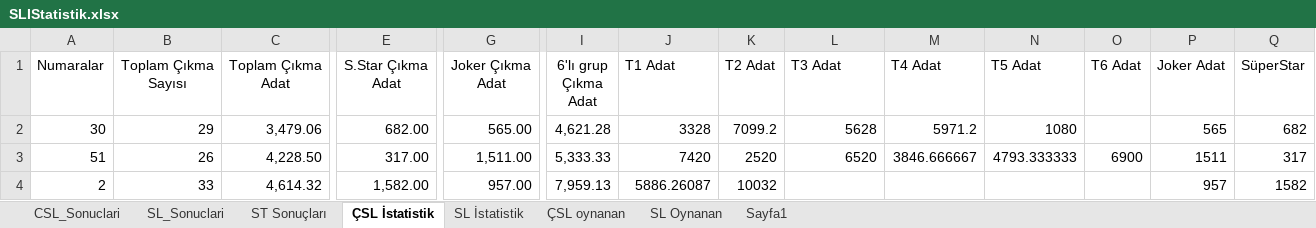
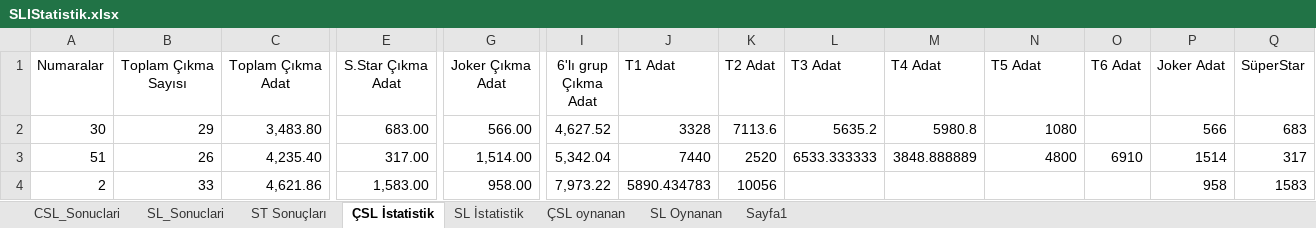
Before and after one commit to ozgur1975/ReadExcelSheet, an Excel workbook: SLIStatistik.xlsx, sheet ÇSL İstatistik, drawn as a sheet; only a part is shown, gaps mark what is left out; values as stored, in another font and other column widths than the file's, no borders; the diff covers the shown part only; the diff names each change by its address in the sheet, - before the commit and + after, or states it on an @@ line.

Commit message:
'Excel'

```diff
--- a/SLIStatistik.xlsx (sheet ÇSL İstatistik)
+++ b/SLIStatistik.xlsx (sheet ÇSL İstatistik)
-C2 (Toplam Çıkma Adat): 3,479.06
+C2 (Toplam Çıkma Adat): 3,483.80
-E2 (S.Star Çıkma Adat): 682.00
+E2 (S.Star Çıkma Adat): 683.00
-G2 (Joker Çıkma Adat): 565.00
+G2 (Joker Çıkma Adat): 566.00
-I2 (6'lı grup Çıkma Adat): 4,621.28
+I2 (6'lı grup Çıkma Adat): 4,627.52
-K2 (T2 Adat): 7099.2
+K2 (T2 Adat): 7113.6
-L2 (T3 Adat): 5628
+L2 (T3 Adat): 5635.2
-M2 (T4 Adat): 5971.2
+M2 (T4 Adat): 5980.8
-P2 (Joker Adat): 565
+P2 (Joker Adat): 566
-Q2 (SüperStar): 682
+Q2 (SüperStar): 683
-C3 (Toplam Çıkma Adat): 4,228.50
+C3 (Toplam Çıkma Adat): 4,235.40
-G3 (Joker Çıkma Adat): 1,511.00
+G3 (Joker Çıkma Adat): 1,514.00
-I3 (6'lı grup Çıkma Adat): 5,333.33
+I3 (6'lı grup Çıkma Adat): 5,342.04
-J3 (T1 Adat): 7420
+J3 (T1 Adat): 7440
-L3 (T3 Adat): 6520
+L3 (T3 Adat): 6533.333333
-M3 (T4 Adat): 3846.666667
+M3 (T4 Adat): 3848.888889
-N3 (T5 Adat): 4793.333333
+N3 (T5 Adat): 4800
-O3 (T6 Adat): 6900
+O3 (T6 Adat): 6910
-P3 (Joker Adat): 1511
+P3 (Joker Adat): 1514
-C4 (Toplam Çıkma Adat): 4,614.32
+C4 (Toplam Çıkma Adat): 4,621.86
-E4 (S.Star Çıkma Adat): 1,582.00
+E4 (S.Star Çıkma Adat): 1,583.00
-G4 (Joker Çıkma Adat): 957.00
+G4 (Joker Çıkma Adat): 958.00
-I4 (6'lı grup Çıkma Adat): 7,959.13
+I4 (6'lı grup Çıkma Adat): 7,973.22
-J4 (T1 Adat): 5886.26087
+J4 (T1 Adat): 5890.434783
-K4 (T2 Adat): 10032
+K4 (T2 Adat): 10056
-P4 (Joker Adat): 957
+P4 (Joker Adat): 958
-Q4 (SüperStar): 1582
+Q4 (SüperStar): 1583
```
Also changed, not shown: 611 edited cells elsewhere in this sheet, sheet SL İstatistik, sheet SL_Sonuclari, sheet CSL_Sonuclari.
